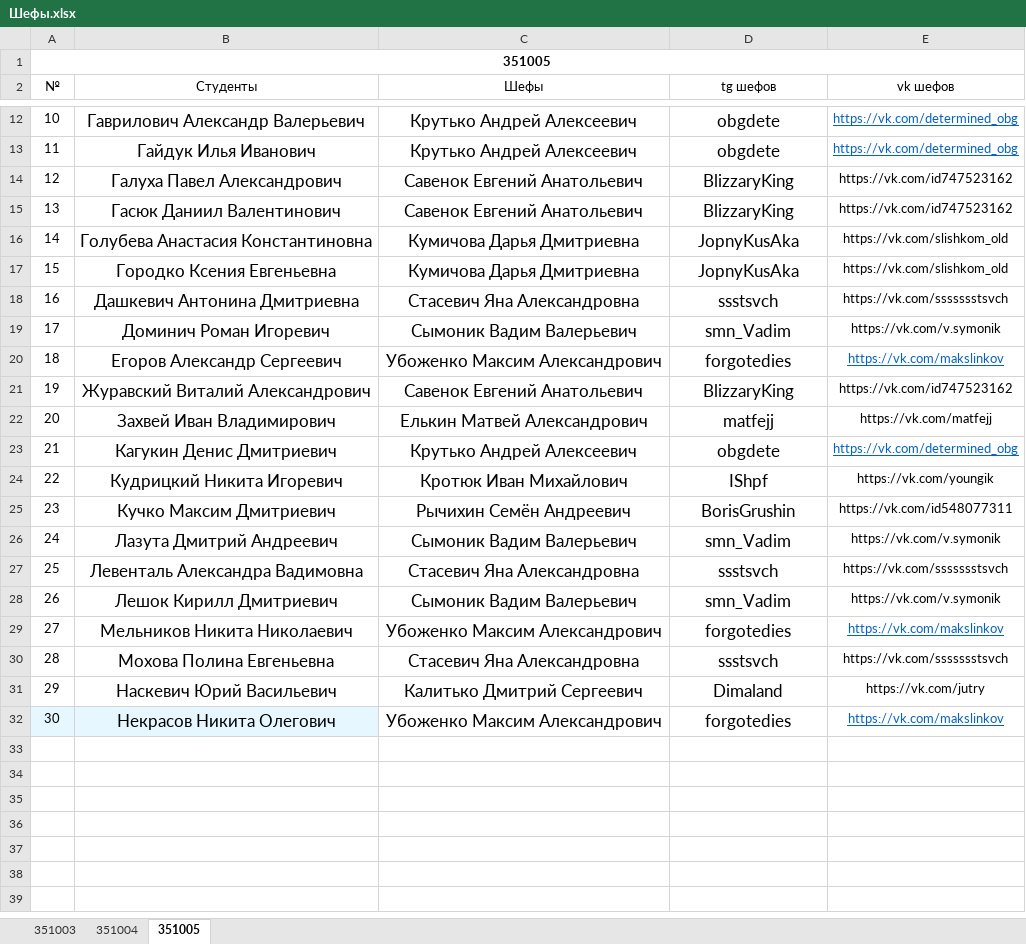
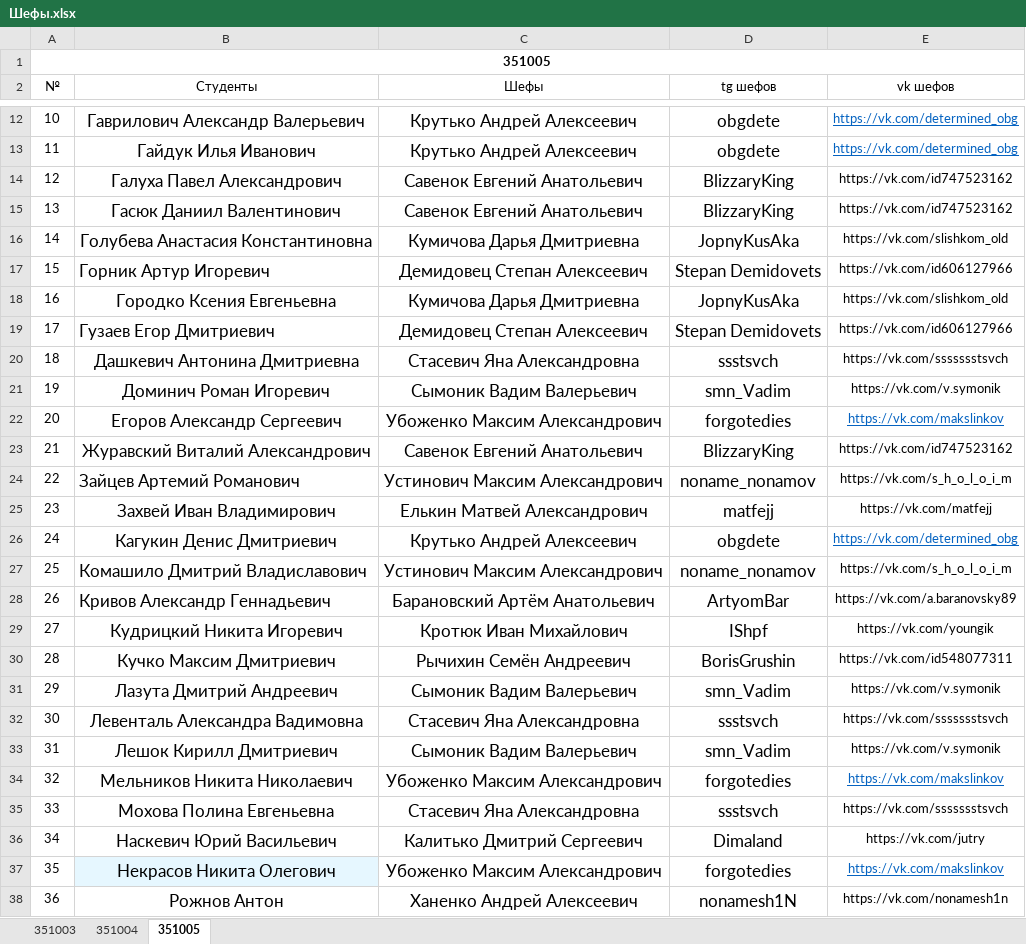
Before and after one commit to PIvchanskaya/Docs, an Excel workbook: Шефы.xlsx, sheet 351005, drawn as a sheet; only a part is shown, gaps mark what is left out; values as stored, in another font and other column widths than the file's, no borders; addresses are those after the commit; the diff names each change by its address in the sheet, - before the commit and + after, or states it on an @@ line.

```diff
--- a/Шефы.xlsx (sheet 351005)
+++ b/Шефы.xlsx (sheet 351005)
+row 17: 15 | Горник Артур Игоревич | Демидовец Степан Алексеевич | Stepan Demidovets | https://vk.com/id606127966
@@ column A (№) renumbered between rows 18 and 37 @@
+row 19: 17 | Гузаев Егор Дмитриевич | Демидовец Степан Алексеевич | Stepan Demidovets | https://vk.com/id606127966
+row 24: 22 | Зайцев Артемий Романович | Устинович Максим Александрович | noname_nonamov | https://vk.com/s_h_o_l_o_i_m
+row 27: 25 | Комашило Дмитрий Владиславович | Устинович Максим Александрович | noname_nonamov | https://vk.com/s_h_o_l_o_i_m
+row 28: 26 | Кривов Александр Геннадьевич | Барановский Артём Анатольевич | ArtyomBar | https://vk.com/a.baranovsky89
-A37 fill: #E6F7FF
+A37 fill: none
+row 38: 36 | Рожнов Антон | Ханенко Андрей Алексеевич | nonamesh1N | https://vk.com/nonamesh1n
```
Also changed, not shown: sheet 351003, sheet 351004.
